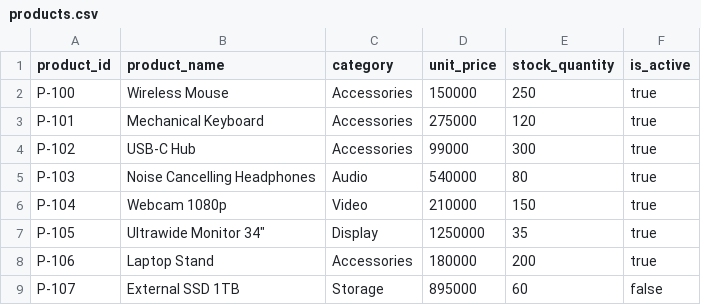
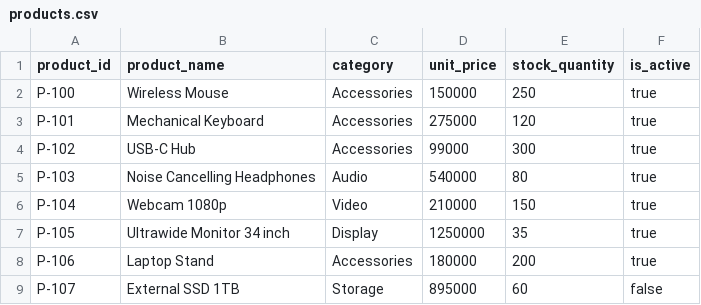
Before and after one commit to ganandah/fabric-metadata-driven-pipeline, a CSV file: sample-data/products.csv, drawn as a sheet.

Commit message:
Sanitize pipeline JSON (placeholders, drop objectId), ignore live fabric export, fix products.csv unescaped quote

```diff
--- a/sample-data/products.csv
+++ b/sample-data/products.csv
@@ -6,3 +6,3 @@ P-103,Noise Cancelling Headphones,Audio,540000,80,true
 P-104,Webcam 1080p,Video,210000,150,true
-P-105,Ultrawide Monitor 34",Display,1250000,35,true
+P-105,Ultrawide Monitor 34 inch,Display,1250000,35,true
 P-106,Laptop Stand,Accessories,180000,200,true
```
Also changed, not shown: 2 other files.
